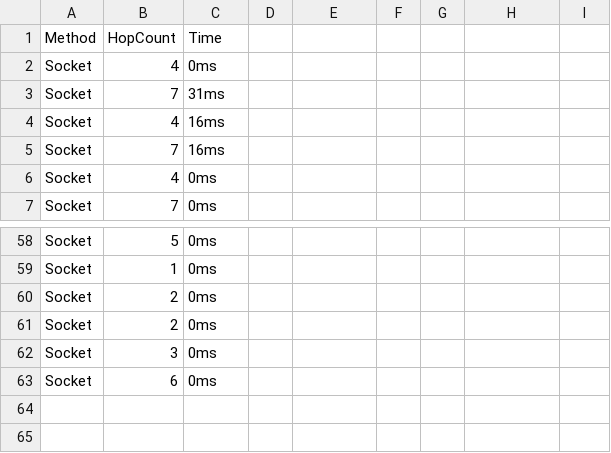
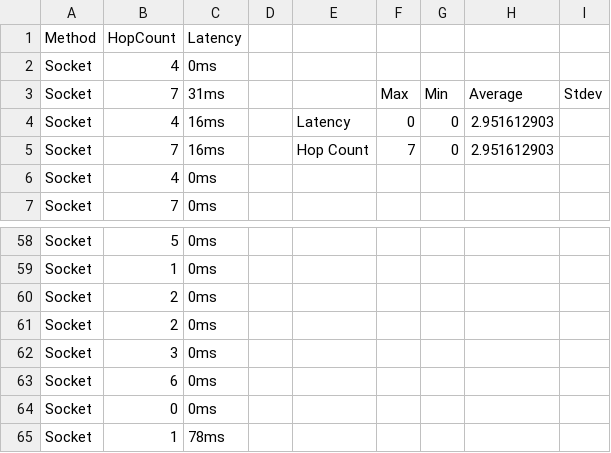
Before and after one commit to kmchmk/Distributed-File-Sharing-System, a CSV file: log-Socket.csv, drawn as a sheet; only a part is shown, gaps mark what is left out; the diff names each change by its address in the sheet, - before the commit and + after, or states it on an @@ line.

Commit message:
REST error fixed. Send/Receive message count.

```diff
--- a/log-Socket.csv
+++ b/log-Socket.csv
-C1: Time
+C1: Latency
-F3: (empty)
+F3: Max
-G3: (empty)
+G3: Min
-H3: (empty)
+H3: Average
-I3: (empty)
+I3: Stdev
-E4: (empty)
+E4: Latency
-F4: (empty)
+F4: 0
-G4:G5: (empty)
+G4:G5: 0
-H4:H5: (empty)
+H4:H5: 2.951612903
-E5: (empty)
+E5: Hop Count
-F5: (empty)
+F5: 7
+row 64: Socket | 0 | 0ms
+row 65: Socket | 1 | 78ms
```
Also changed, not shown: 8 other files.
